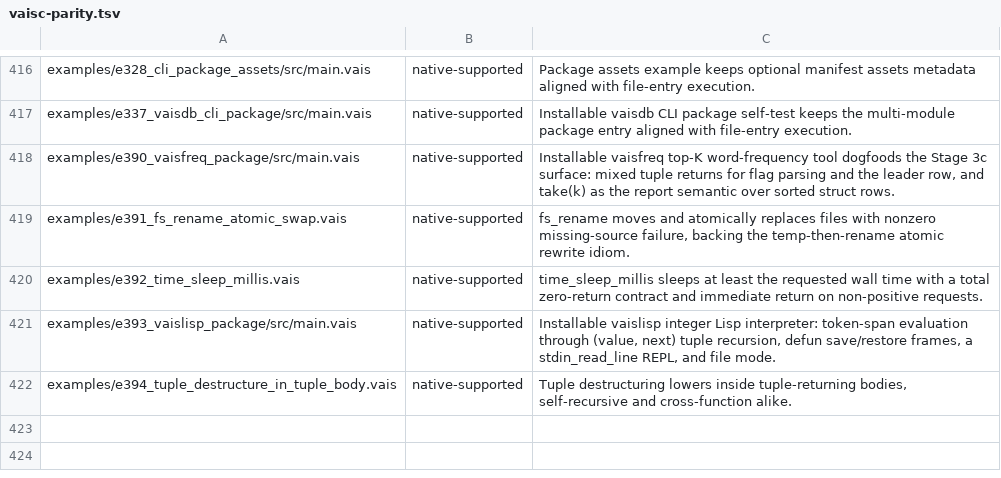
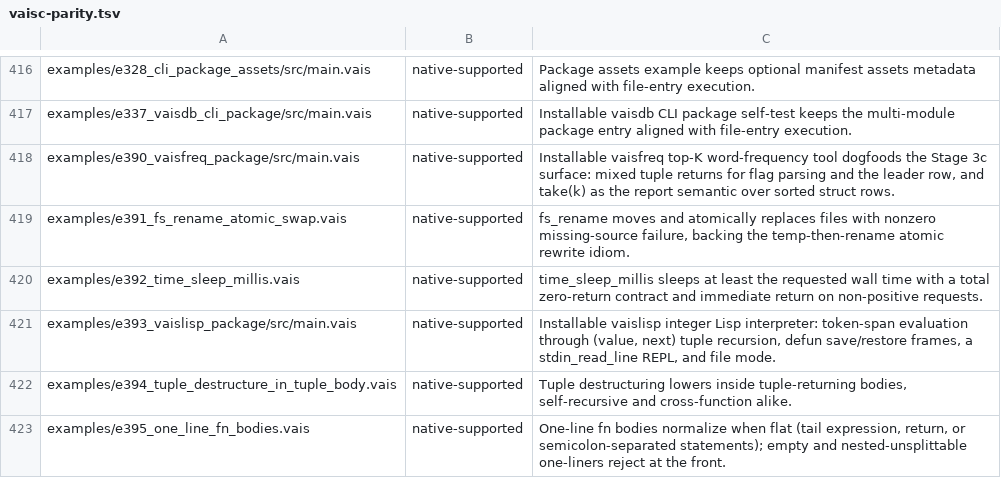
Before and after one commit to vaislang/vais, a TSV file: tools/vaisc-parity.tsv, drawn as a sheet; only a part is shown, gaps mark what is left out; the diff names each change by its address in the sheet, - before the commit and + after, or states it on an @@ line.

```diff
--- a/tools/vaisc-parity.tsv
+++ b/tools/vaisc-parity.tsv
+row 423: examples/e395_one_line_fn_bodies.vais | native-supported | One-line fn bodies normalize when flat (tail expression, return, or semicolon-separated statements); empty and nested-unsplittable one-liners reject at the front.
```
Also changed, not shown: 9 other files.
